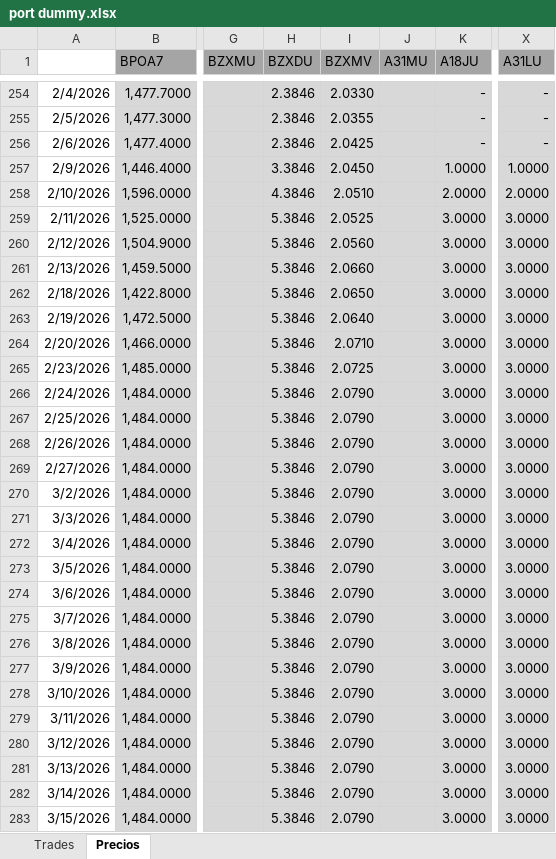
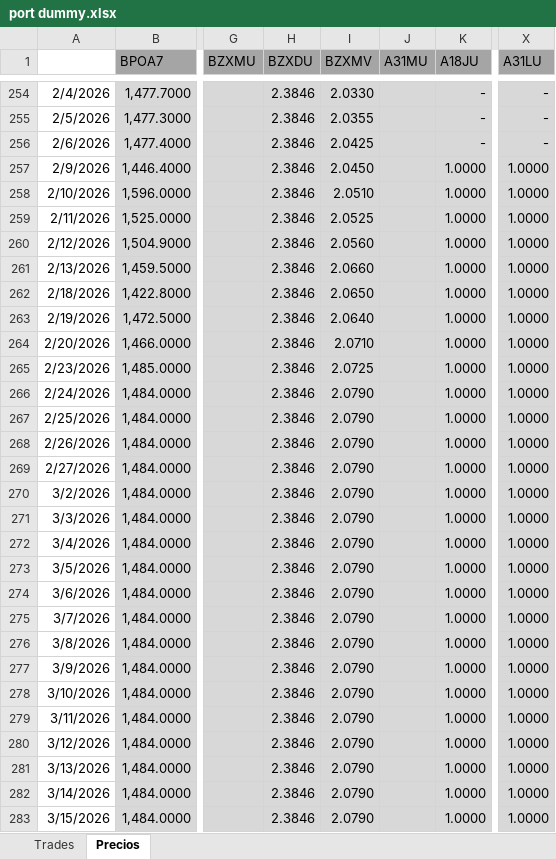
Before and after one commit to santyago-pixel/analisis-de-portafolio, an Excel workbook: port dummy.xlsx, sheet Precios, drawn as a sheet; only a part is shown, gaps mark what is left out; values as stored, in another font and other column widths than the file's, no borders; the diff covers the shown part only; the diff names each change by its address in the sheet, - before the commit and + after, or states it on an @@ line.

```diff
--- a/port dummy.xlsx (sheet Precios)
+++ b/port dummy.xlsx (sheet Precios)
-H257 (BZXDU): 3.3846
+H257 (BZXDU): 2.3846
-H258 (BZXDU): 4.3846
+H258 (BZXDU): 2.3846
-K258 (A18JU): 2.0000
+K258 (A18JU): 1.0000
-X258 (A31LU): 2.0000
+X258 (A31LU): 1.0000
-H259:H283 (BZXDU): 5.3846
+H259:H283 (BZXDU): 2.3846
-K259:K283 (A18JU): 3.0000
+K259:K283 (A18JU): 1.0000
-X259:X283 (A31LU): 3.0000
+X259:X283 (A31LU): 1.0000
```
Also changed, not shown: 18 edited cells elsewhere in this sheet, sheet Trades.
